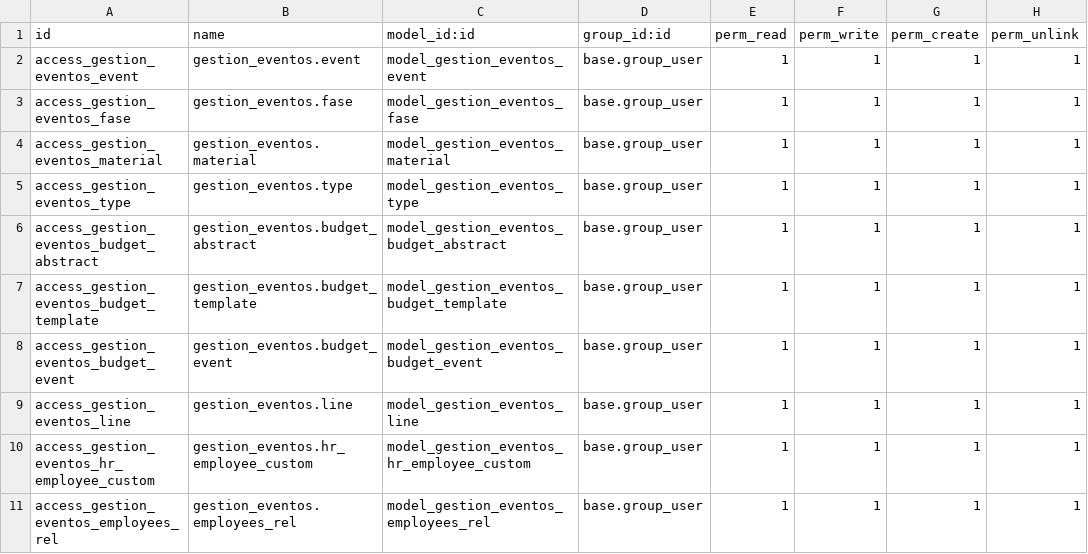
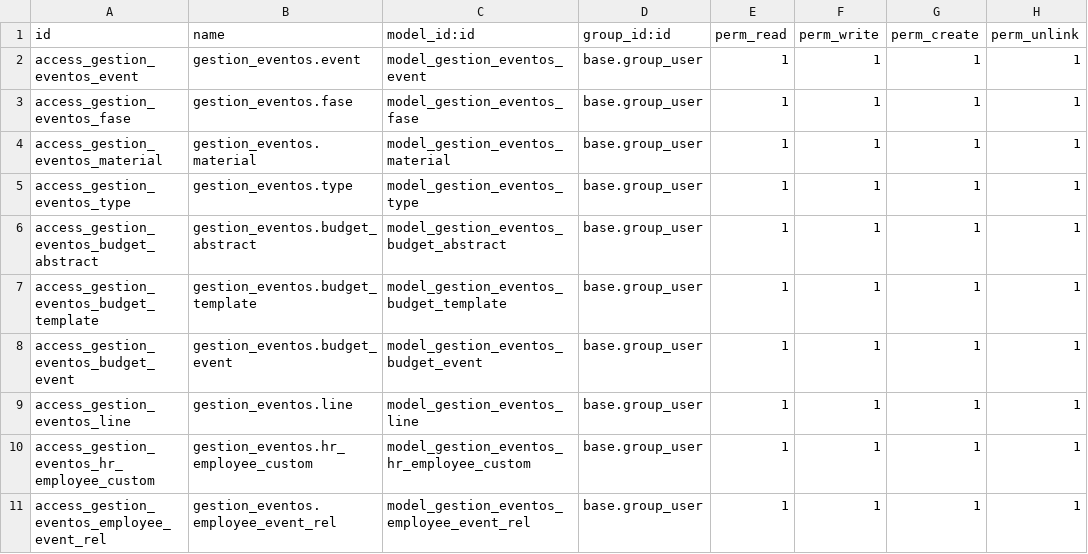
Before and after one commit to Argueth/Argueth.github.io, a CSV file: security/ir.model.access.csv, drawn as a sheet.

Commit message:
Método de eventos en conflicto desapareciendo

```diff
--- a/security/ir.model.access.csv
+++ b/security/ir.model.access.csv
@@ -10,2 +10,2 @@ access_gestion_eventos_line,gestion_eventos.line,model_gestion_eventos_line,base
 access_gestion_eventos_hr_employee_custom,gestion_eventos.hr_employee_custom,model_gestion_eventos_hr_employee_custom,base.group_user,1,1,1,1
-access_gestion_eventos_employees_rel,gestion_eventos.employees_rel,model_gestion_eventos_employees_rel,base.group_user,1,1,1,1
+access_gestion_eventos_employee_event_rel,gestion_eventos.employee_event_rel,model_gestion_eventos_employee_event_rel,base.group_user,1,1,1,1
```
Also changed, not shown: 5 other files.
